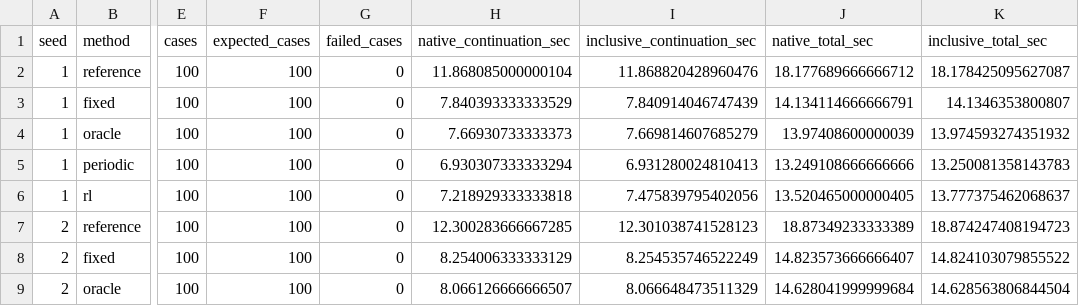
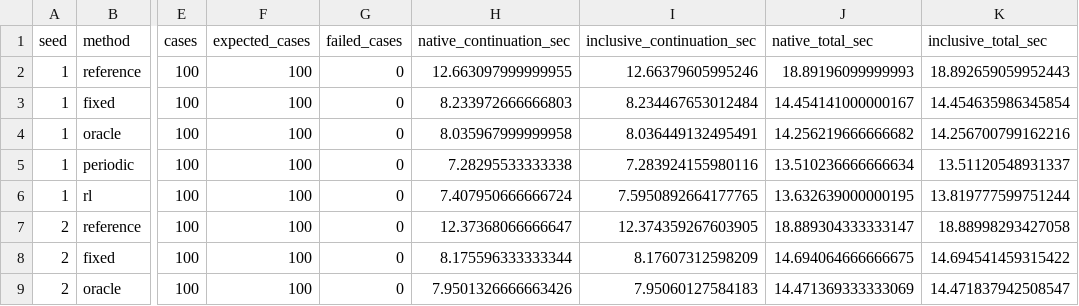
Before and after one commit to EriseHe/BoomerAMG-Autotuner, a CSV file: data/module2/per_seed.csv, drawn as a sheet; only a part is shown, gaps mark what is left out; the diff covers the shown part only; the diff names each change by its address in the sheet, - before the commit and + after, or states it on an @@ line.

```diff
--- a/data/module2/per_seed.csv
+++ b/data/module2/per_seed.csv
-H2 (native_continuation_sec): 11.868085000000104
+H2 (native_continuation_sec): 12.663097999999955
-I2 (inclusive_continuation_sec): 11.868820428960476
+I2 (inclusive_continuation_sec): 12.66379605995246
-J2 (native_total_sec): 18.177689666666712
+J2 (native_total_sec): 18.89196099999993
-K2 (inclusive_total_sec): 18.178425095627087
+K2 (inclusive_total_sec): 18.892659059952443
-H3 (native_continuation_sec): 7.840393333333529
+H3 (native_continuation_sec): 8.233972666666803
-I3 (inclusive_continuation_sec): 7.840914046747439
+I3 (inclusive_continuation_sec): 8.234467653012484
-J3 (native_total_sec): 14.134114666666791
+J3 (native_total_sec): 14.454141000000167
-K3 (inclusive_total_sec): 14.1346353800807
+K3 (inclusive_total_sec): 14.454635986345854
-H4 (native_continuation_sec): 7.66930733333373
+H4 (native_continuation_sec): 8.035967999999958
-I4 (inclusive_continuation_sec): 7.669814607685279
+I4 (inclusive_continuation_sec): 8.036449132495491
-J4 (native_total_sec): 13.97408600000039
+J4 (native_total_sec): 14.256219666666682
-K4 (inclusive_total_sec): 13.974593274351932
+K4 (inclusive_total_sec): 14.256700799162216
-H5 (native_continuation_sec): 6.930307333333294
+H5 (native_continuation_sec): 7.28295533333338
-I5 (inclusive_continuation_sec): 6.931280024810413
+I5 (inclusive_continuation_sec): 7.283924155980116
-J5 (native_total_sec): 13.249108666666666
+J5 (native_total_sec): 13.510236666666634
-K5 (inclusive_total_sec): 13.250081358143783
+K5 (inclusive_total_sec): 13.51120548931337
-H6 (native_continuation_sec): 7.218929333333818
+H6 (native_continuation_sec): 7.407950666666724
-I6 (inclusive_continuation_sec): 7.475839795402056
+I6 (inclusive_continuation_sec): 7.5950892664177765
-J6 (native_total_sec): 13.520465000000405
+J6 (native_total_sec): 13.632639000000195
-K6 (inclusive_total_sec): 13.777375462068637
+K6 (inclusive_total_sec): 13.819777599751244
-H7 (native_continuation_sec): 12.300283666667285
+H7 (native_continuation_sec): 12.37368066666647
-I7 (inclusive_continuation_sec): 12.301038741528123
+I7 (inclusive_continuation_sec): 12.374359267603905
-J7 (native_total_sec): 18.87349233333389
+J7 (native_total_sec): 18.889304333333147
-K7 (inclusive_total_sec): 18.874247408194723
+K7 (inclusive_total_sec): 18.88998293427058
-H8 (native_continuation_sec): 8.254006333333129
+H8 (native_continuation_sec): 8.175596333333344
-I8 (inclusive_continuation_sec): 8.254535746522249
+I8 (inclusive_continuation_sec): 8.17607312598209
-J8 (native_total_sec): 14.823573666666407
+J8 (native_total_sec): 14.694064666666675
-K8 (inclusive_total_sec): 14.824103079855522
+K8 (inclusive_total_sec): 14.694541459315422
-H9 (native_continuation_sec): 8.066126666666507
+H9 (native_continuation_sec): 7.9501326666663426
-I9 (inclusive_continuation_sec): 8.066648473511329
+I9 (inclusive_continuation_sec): 7.95060127584183
-J9 (native_total_sec): 14.628041999999684
+J9 (native_total_sec): 14.471369333333069
-K9 (inclusive_total_sec): 14.628563806844504
+K9 (inclusive_total_sec): 14.471837942508547
```
Also changed, not shown: 88 edited cells elsewhere in this file, data/module2/per_case.csv, data/module3/aggregate.csv, 43 other files.
